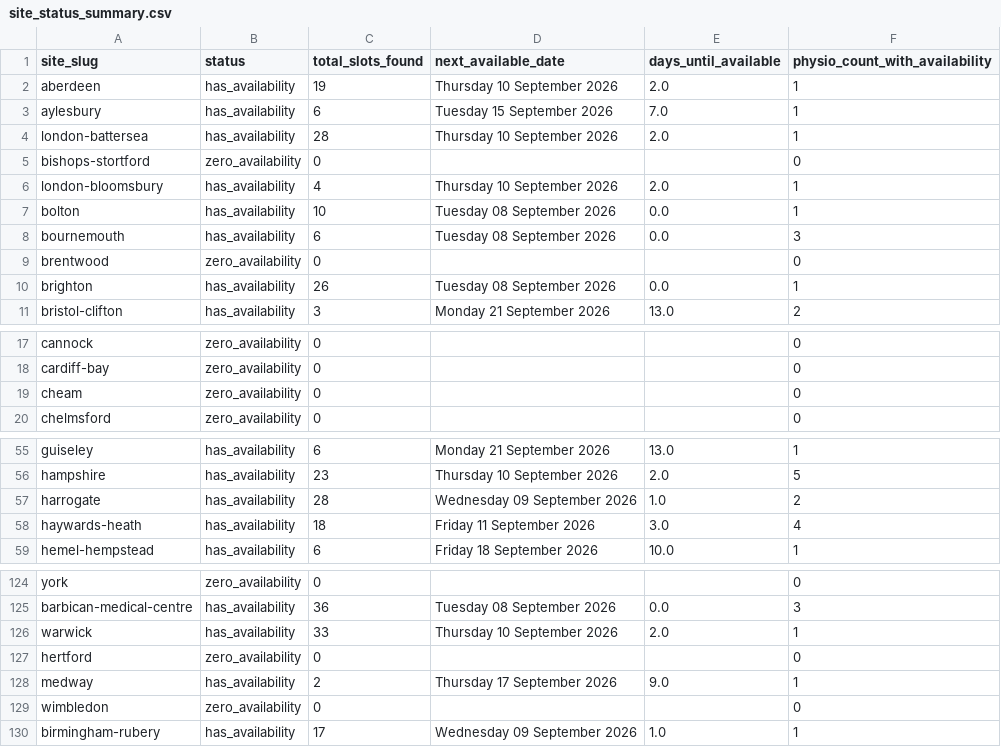
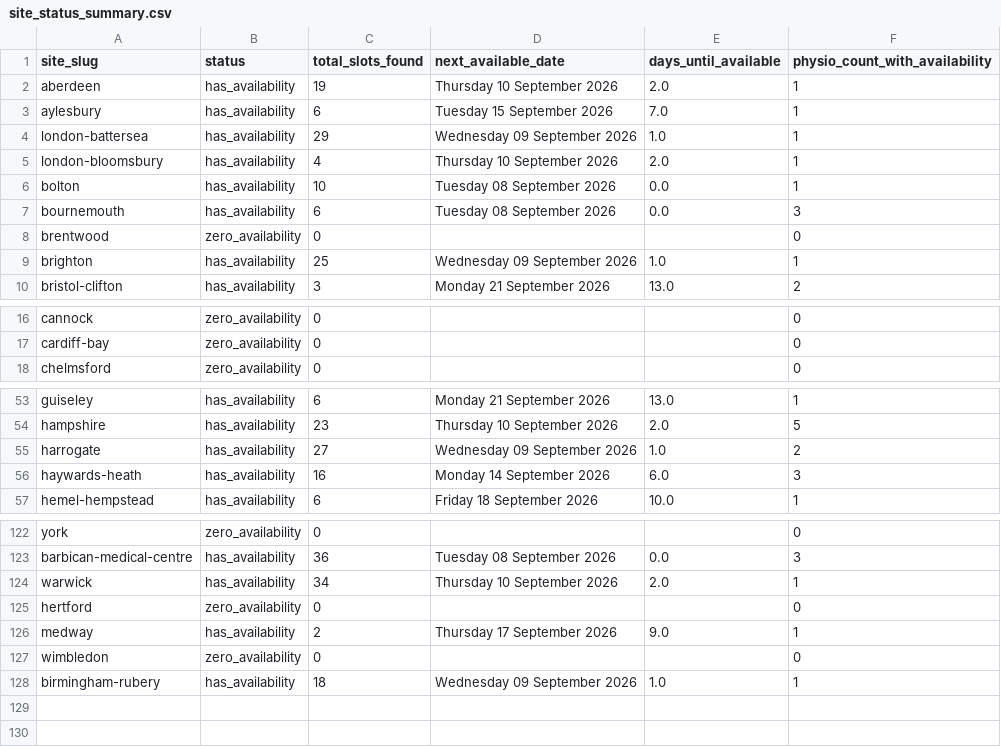
Before and after one commit to EloiseFarmer/nuffield-physio-dashboard, a CSV file: site_status_summary.csv, drawn as a sheet; only a part is shown, gaps mark what is left out; the diff covers the shown part only.

```diff
--- a/site_status_summary.csv
+++ b/site_status_summary.csv
@@ -3,4 +3,3 @@ aberdeen,has_availability,19,Thursday 10 September 2026,2.0,1
 aylesbury,has_availability,6,Tuesday 15 September 2026,7.0,1
-london-battersea,has_availability,28,Thursday 10 September 2026,2.0,1
-bishops-stortford,zero_availability,0,,,0
+london-battersea,has_availability,29,Wednesday 09 September 2026,1.0,1
 london-bloomsbury,has_availability,4,Thursday 10 September 2026,2.0,1
@@ -9,3 +8,3 @@ bournemouth,has_availability,6,Tuesday 08 September 2026,0.0,3
 brentwood,zero_availability,0,,,0
-brighton,has_availability,26,Tuesday 08 September 2026,0.0,1
+brighton,has_availability,25,Wednesday 09 September 2026,1.0,1
 bristol-clifton,has_availability,3,Monday 21 September 2026,13.0,2
@@ -18,3 +17,2 @@ cannock,zero_availability,0,,,0
 cardiff-bay,zero_availability,0,,,0
-cheam,zero_availability,0,,,0
 chelmsford,zero_availability,0,,,0
@@ -56,4 +54,4 @@ guiseley,has_availability,6,Monday 21 September 2026,13.0,1
 hampshire,has_availability,23,Thursday 10 September 2026,2.0,5
-harrogate,has_availability,28,Wednesday 09 September 2026,1.0,2
-haywards-heath,has_availability,18,Friday 11 September 2026,3.0,4
+harrogate,has_availability,27,Wednesday 09 September 2026,1.0,2
+haywards-heath,has_availability,16,Monday 14 September 2026,6.0,3
 hemel-hempstead,has_availability,6,Friday 18 September 2026,10.0,1
@@ -125,3 +123,3 @@ york,zero_availability,0,,,0
 barbican-medical-centre,has_availability,36,Tuesday 08 September 2026,0.0,3
-warwick,has_availability,33,Thursday 10 September 2026,2.0,1
+warwick,has_availability,34,Thursday 10 September 2026,2.0,1
 hertford,zero_availability,0,,,0
@@ -129,2 +127,2 @@ medway,has_availability,2,Thursday 17 September 2026,9.0,1
 wimbledon,zero_availability,0,,,0
-birmingham-rubery,has_availability,17,Wednesday 09 September 2026,1.0,1
+birmingham-rubery,has_availability,18,Wednesday 09 September 2026,1.0,1
```
Also changed, not shown: 5 edited cells elsewhere in this file, all_sites_day_summary.csv, all_sites_slots.csv, 2 other files.
